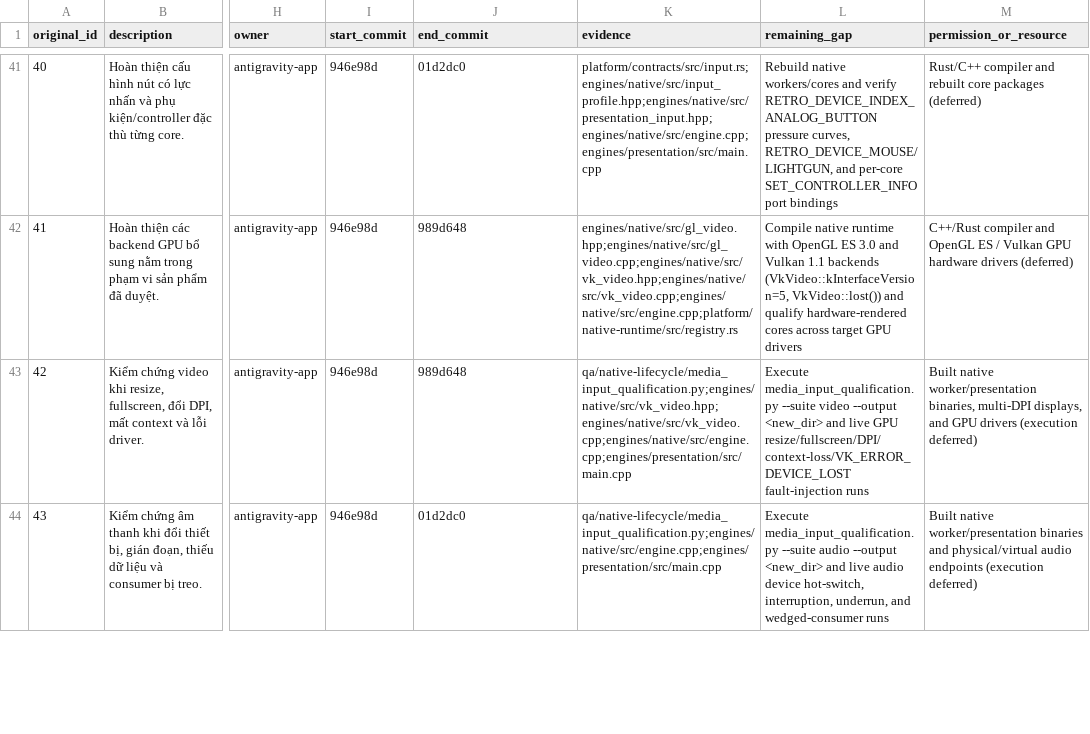
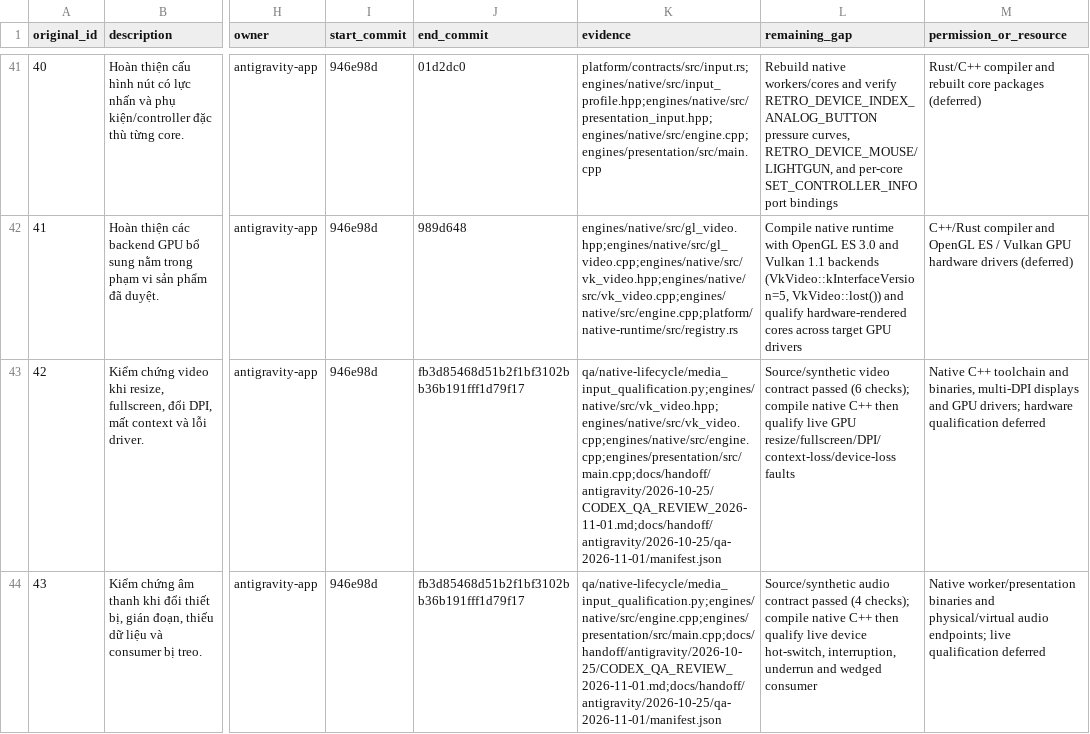
Before and after one commit to lyzaghi/vlikeon, a CSV file: docs/handoff/antigravity/2026-10-25/WORK_ITEMS.csv, drawn as a sheet; only a part is shown, gaps mark what is left out; the diff covers the shown part only; the diff names each change by its address in the sheet, - before the commit and + after, or states it on an @@ line.

Commit message:
docs(qa): record scoped recovery and media input validation

```diff
--- a/docs/handoff/antigravity/2026-10-25/WORK_ITEMS.csv
+++ b/docs/handoff/antigravity/2026-10-25/WORK_ITEMS.csv
-J43 (end_commit): 989d648
+J43 (end_commit): fb3d85468d51b2f1bf3102bb36b191fff1d79f17
-K43 (evidence): qa/native-lifecycle/media_input_qualification.py;engines/native/src/vk_video.hpp;engines/native/src/vk_video.cpp;engines/native/src/engine.cpp;engines/presentation/src/main.cpp
+K43 (evidence): qa/native-lifecycle/media_input_qualification.py;engines/native/src/vk_video.hpp;engines/native/src/vk_video.cpp;engines/native/src/engine.cpp;engines/presentation/src/main.cpp;docs/handoff/antigravity/2026-10-25/CODEX_QA_REVIEW_2026-11-01.md;docs/handoff/antigravity/2026-10-25/qa-2026-11-01/manifest.json
-L43 (remaining_gap): Execute media_input_qualification.py --suite video --output <new_dir> and live GPU resize/fullscreen/DPI/context-loss/VK_ERROR_DEVICE_LOST fault-injection runs
+L43 (remaining_gap): Source/synthetic video contract passed (6 checks); compile native C++ then qualify live GPU resize/fullscreen/DPI/context-loss/device-loss faults
-M43 (permission_or_resource): Built native worker/presentation binaries, multi-DPI displays, and GPU drivers (execution deferred)
+M43 (permission_or_resource): Native C++ toolchain and binaries, multi-DPI displays and GPU drivers; hardware qualification deferred
-J44 (end_commit): 01d2dc0
+J44 (end_commit): fb3d85468d51b2f1bf3102bb36b191fff1d79f17
-K44 (evidence): qa/native-lifecycle/media_input_qualification.py;engines/native/src/engine.cpp;engines/presentation/src/main.cpp
+K44 (evidence): qa/native-lifecycle/media_input_qualification.py;engines/native/src/engine.cpp;engines/presentation/src/main.cpp;docs/handoff/antigravity/2026-10-25/CODEX_QA_REVIEW_2026-11-01.md;docs/handoff/antigravity/2026-10-25/qa-2026-11-01/manifest.json
-L44 (remaining_gap): Execute media_input_qualification.py --suite audio --output <new_dir> and live audio device hot-switch, interruption, underrun, and wedged-consumer runs
+L44 (remaining_gap): Source/synthetic audio contract passed (4 checks); compile native C++ then qualify live device hot-switch, interruption, underrun and wedged consumer
-M44 (permission_or_resource): Built native worker/presentation binaries and physical/virtual audio endpoints (execution deferred)
+M44 (permission_or_resource): Native worker/presentation binaries and physical/virtual audio endpoints; live qualification deferred
```
Also changed, not shown: 24 edited cells elsewhere in this file, 28 other files.
